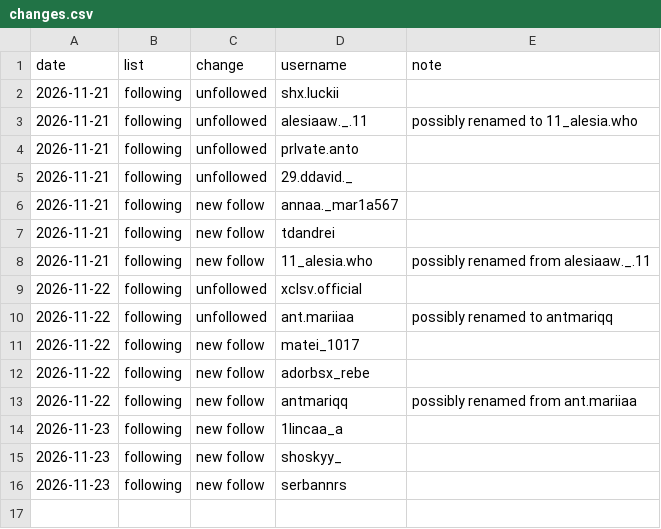
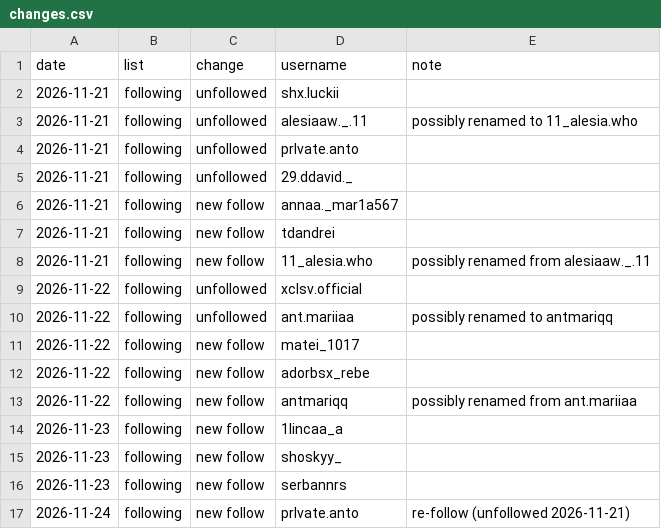
Before and after one commit to bogdangamaleldin/iBoBoSniperESmecher, a CSV file: instagram/changes.csv, drawn as a sheet.

```diff
--- a/instagram/changes.csv
+++ b/instagram/changes.csv
@@ -16 +16,2 @@ date,list,change,username,note
 2026-11-23,following,new follow,serbannrs,
+2026-11-24,following,new follow,prlvate.anto,re-follow (unfollowed 2026-11-21)
```
Also changed, not shown: 1 other file.
